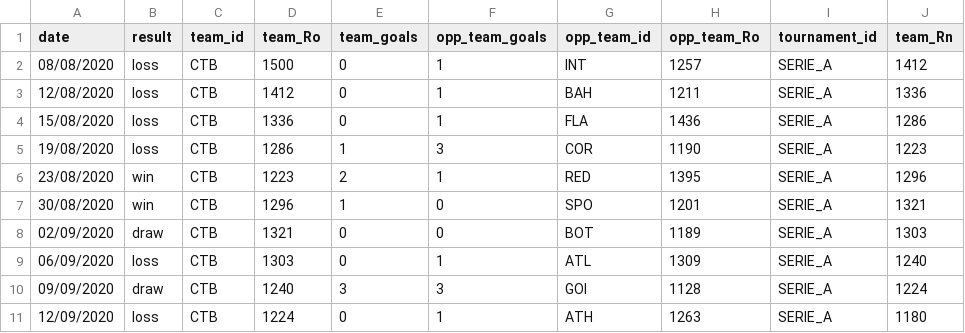
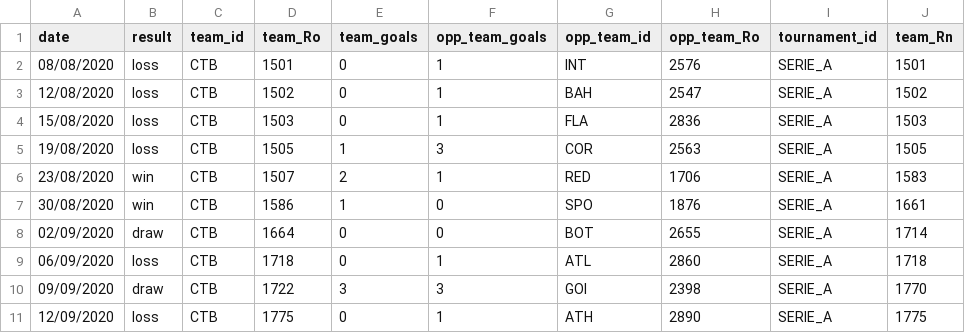
Before and after one commit to gaholanda/elo-rating-brasil, a CSV file: admin/database/ratings/teams/CTB.csv, drawn as a sheet; only a part is shown; the diff covers the shown part only.

```diff
--- a/admin/database/ratings/teams/CTB.csv
+++ b/admin/database/ratings/teams/CTB.csv
@@ -1,11 +1,11 @@
 date;result;team_id;team_Ro;team_goals;opp_team_goals;opp_team_id;opp_team_Ro;tournament_id;team_Rn
-08/08/2020;loss;CTB;1500;0;1;INT;1257;SERIE_A;1412
-12/08/2020;loss;CTB;1412;0;1;BAH;1211;SERIE_A;1336
-15/08/2020;loss;CTB;1336;0;1;FLA;1436;SERIE_A;1286
-19/08/2020;loss;CTB;1286;1;3;COR;1190;SERIE_A;1223
-23/08/2020;win;CTB;1223;2;1;RED;1395;SERIE_A;1296
-30/08/2020;win;CTB;1296;1;0;SPO;1201;SERIE_A;1321
-02/09/2020;draw;CTB;1321;0;0;BOT;1189;SERIE_A;1303
-06/09/2020;loss;CTB;1303;0;1;ATL;1309;SERIE_A;1240
-09/09/2020;draw;CTB;1240;3;3;GOI;1128;SERIE_A;1224
-12/09/2020;loss;CTB;1224;0;1;ATH;1263;SERIE_A;1180
+08/08/2020;loss;CTB;1501;0;1;INT;2576;SERIE_A;1501
+12/08/2020;loss;CTB;1502;0;1;BAH;2547;SERIE_A;1502
+15/08/2020;loss;CTB;1503;0;1;FLA;2836;SERIE_A;1503
+19/08/2020;loss;CTB;1505;1;3;COR;2563;SERIE_A;1505
+23/08/2020;win;CTB;1507;2;1;RED;1706;SERIE_A;1583
+30/08/2020;win;CTB;1586;1;0;SPO;1876;SERIE_A;1661
+02/09/2020;draw;CTB;1664;0;0;BOT;2655;SERIE_A;1714
+06/09/2020;loss;CTB;1718;0;1;ATL;2860;SERIE_A;1718
+09/09/2020;draw;CTB;1722;3;3;GOI;2398;SERIE_A;1770
+12/09/2020;loss;CTB;1775;0;1;ATH;2890;SERIE_A;1775
```
Also changed, not shown: 84 edited cells elsewhere in this file, admin/database/ratings/ratings.csv, admin/database/ratings/teams/AVA.csv, 42 other files.
